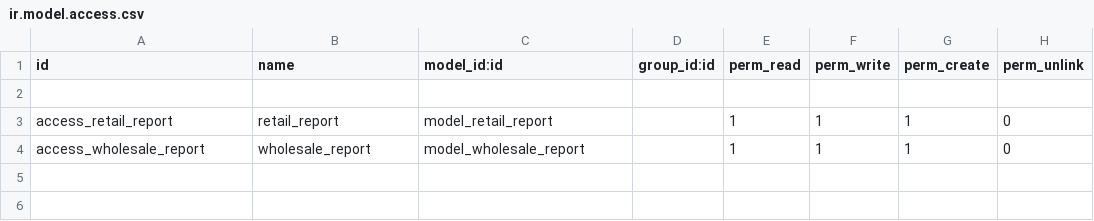
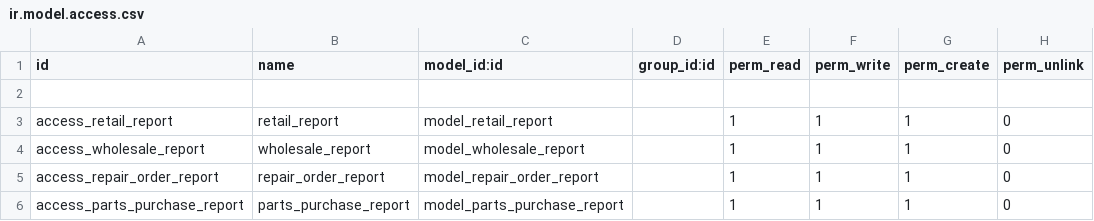
Before and after one commit to sasanklucky/UPDATED_ODOO_PROJECTS, a CSV file: ars_reports/security/ir.model.access.csv, drawn as a sheet.

Commit message:
report changes

```diff
--- a/ars_reports/security/ir.model.access.csv
+++ b/ars_reports/security/ir.model.access.csv
@@ -4 +4,3 @@ access_retail_report,retail_report,model_retail_report,,1,1,1,0
 access_wholesale_report,wholesale_report,model_wholesale_report,,1,1,1,0
+access_repair_order_report,repair_order_report,model_repair_order_report,,1,1,1,0
+access_parts_purchase_report,parts_purchase_report,model_parts_purchase_report,,1,1,1,0
```
Also changed, not shown: 10 other files.
